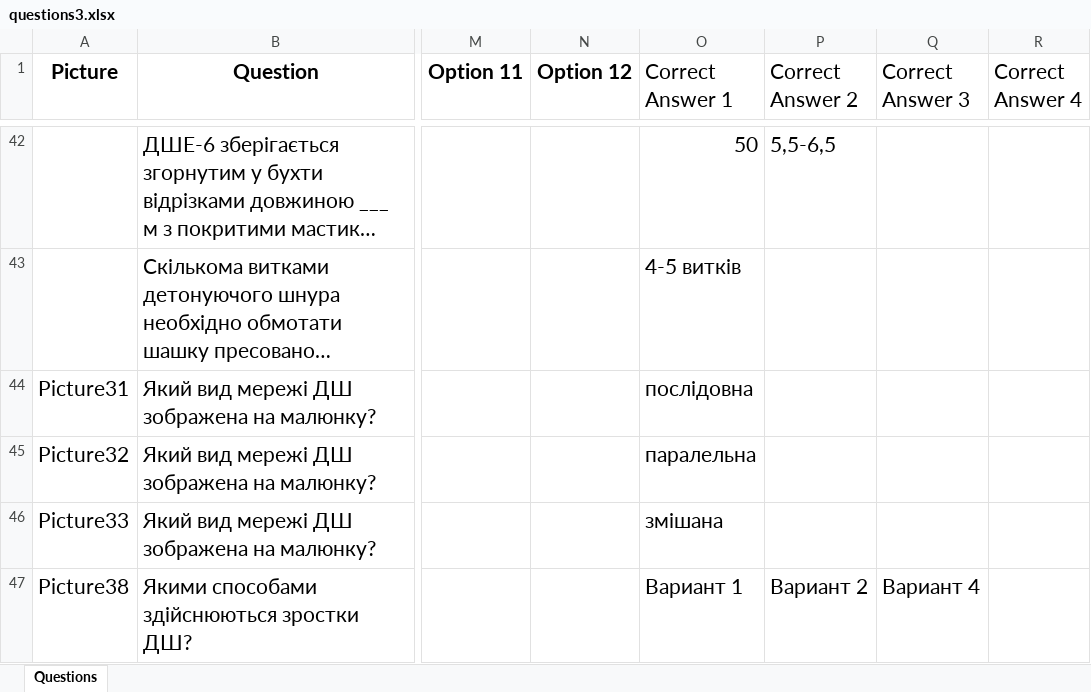
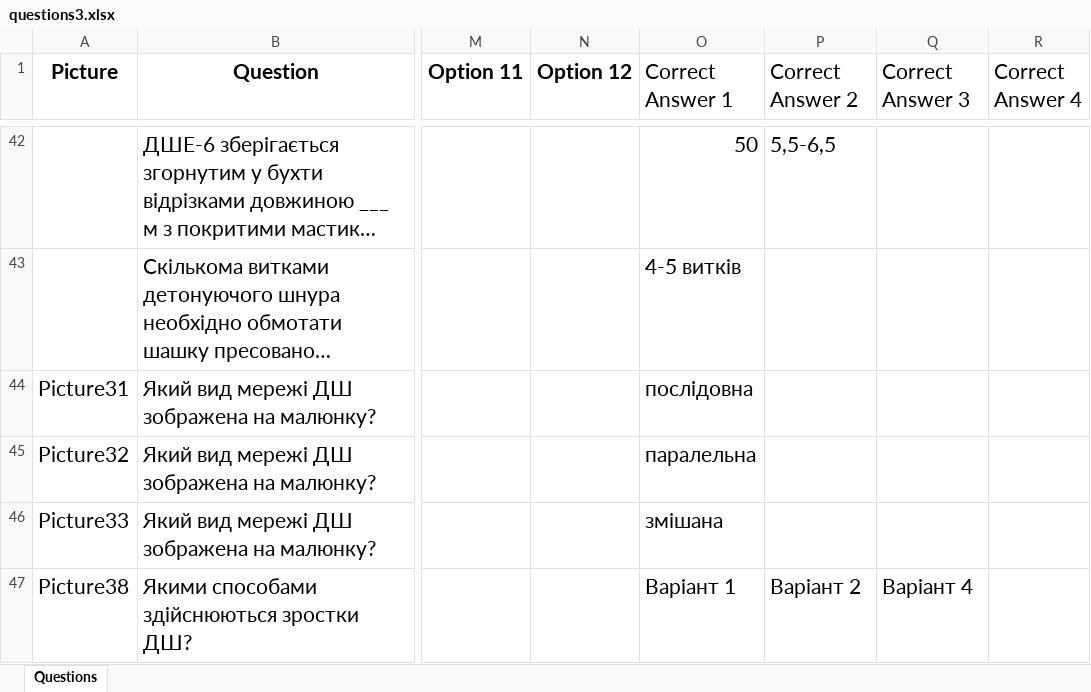
Before and after one commit to alphacentertest/alphatesting, an Excel workbook: questions3.xlsx, sheet Questions, drawn as a sheet; only a part is shown, gaps mark what is left out; long unchanged cells end in …; values as stored, in another font and other column widths than the file's, no borders; the diff covers the shown part only; the diff names each change by its address in the sheet, - before the commit and + after, or states it on an @@ line.

```diff
--- a/questions3.xlsx (sheet Questions)
+++ b/questions3.xlsx (sheet Questions)
-O47 (Correct Answer 1): Вариант 1
+O47 (Correct Answer 1): Варіант 1
-P47 (Correct Answer 2): Вариант 2
+P47 (Correct Answer 2): Варіант 2
-Q47 (Correct Answer 3): Вариант 4
+Q47 (Correct Answer 3): Варіант 4
```
Also changed, not shown: 4 edited cells elsewhere in this sheet, questions4.xlsx, 45 other files.
